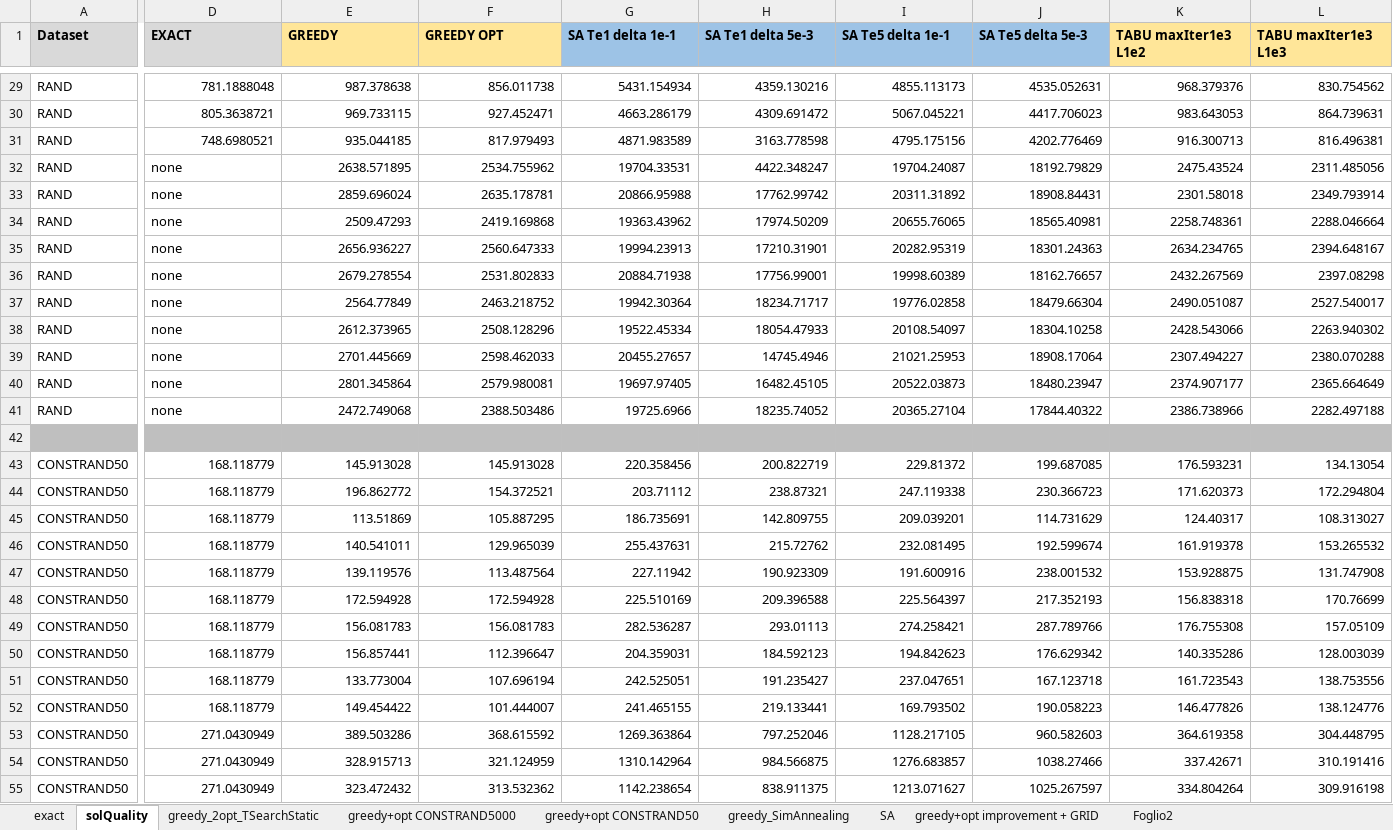
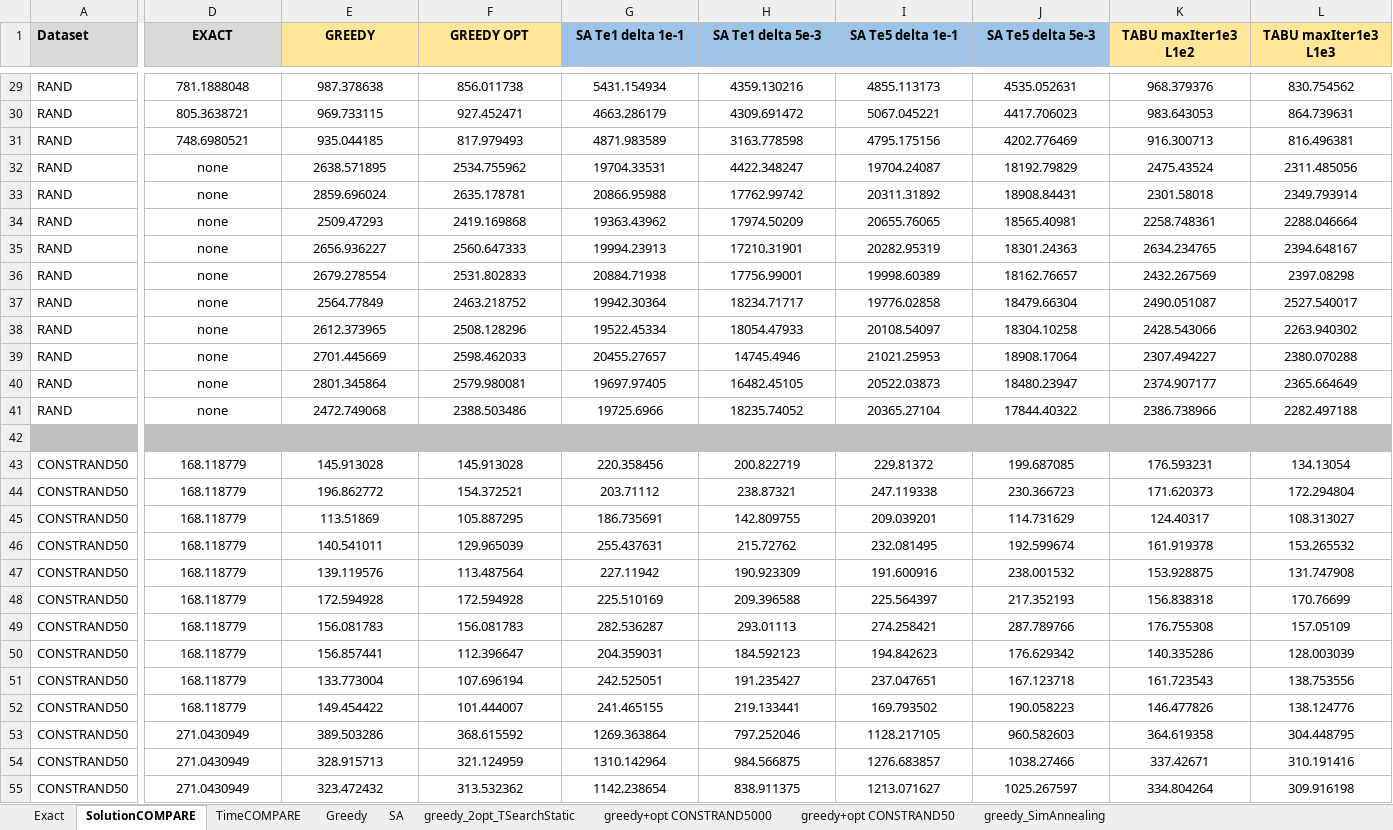
Before and after one commit to annabonaldo/Heuristics4Tsp, an Excel workbook: dataAnalysis/EXACT.xlsx, sheet SolutionCOMPARE, drawn as a sheet; only a part is shown, gaps mark what is left out; values as stored, in another font and other column widths than the file's, no borders; conditional formats not drawn; the diff covers the shown part only; the diff names each change by its address in the sheet, - before the commit and + after, or states it on an @@ line.

```diff
--- a/dataAnalysis/EXACT.xlsx (sheet SolutionCOMPARE)
+++ b/dataAnalysis/EXACT.xlsx (sheet SolutionCOMPARE)
-sheet tab: exact
+sheet tab: Exact
-sheet tab: solQuality
+sheet tab: SolutionCOMPARE
-sheet tab: greedy+opt improvement + GRID
+sheet tab: Greedy
-sheet tab: Foglio2
+sheet tab: TimeCOMPARE
@@ sheet tab order changed: Exact | SolutionCOMPARE | TimeCOMPARE | Greedy | SA | greedy_2opt_TSearchStatic | greedy+opt CONSTRAND5000 | greedy+opt CONSTRAND50 | greedy_SimAnnealing @@
-D1:L1 alignment: left
+D1:L1 alignment: center
-D29:L31 alignment: right
+D29:L31 alignment: center
-D32:D41 alignment: left
+D32:D41 alignment: center
-E32:L41 alignment: right
+E32:L41 alignment: center
-D43:L55 alignment: right
+D43:L55 alignment: center
```
Also changed, not shown: cell formats elsewhere in this sheet, sheet Greedy, sheet SA, charts or pictures, 1 other file.
